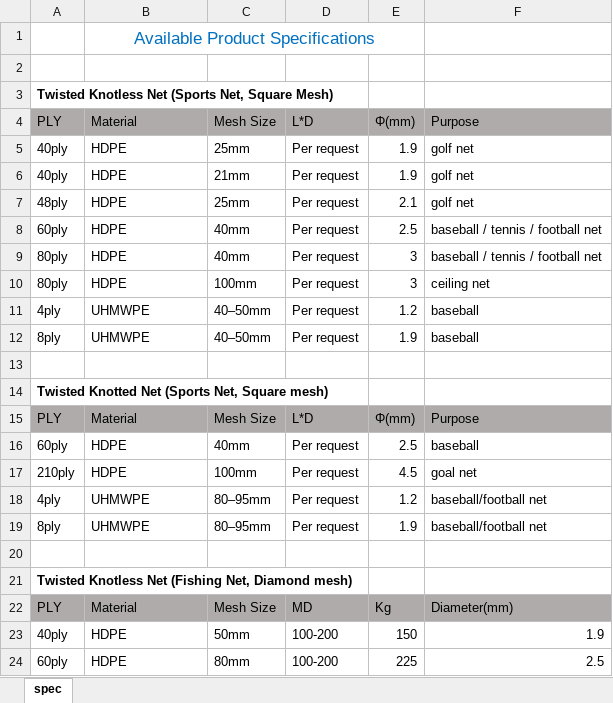
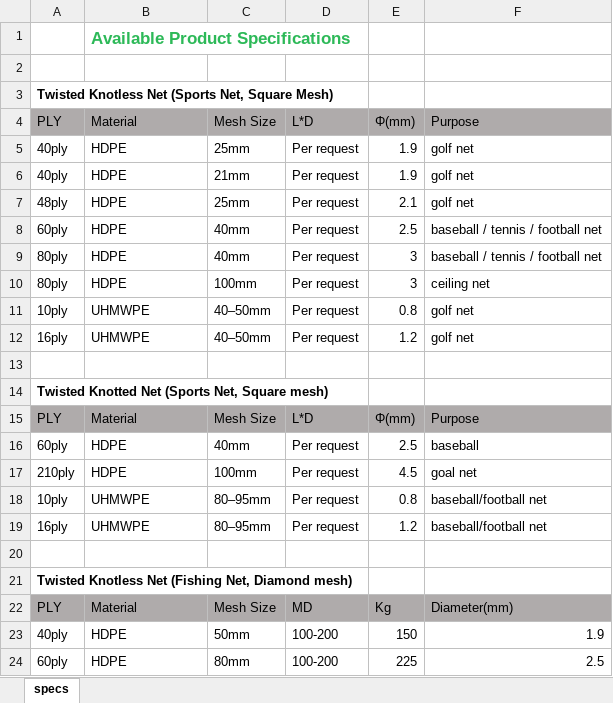
Before and after one commit to sekyungnetadmin/sekyungtex, an Excel workbook: public/files/spec.xlsx, sheet specs, drawn as a sheet; only a part is shown; values as stored, in another font and other column widths than the file's, no borders; removed rows and columns are numbered as before the commit, all else as after; the diff names each change by its address in the sheet, - before the commit and + after, or states it on an @@ line.

Commit message:
add keywords, replce spec sheets

```diff
--- a/public/files/spec.xlsx (sheet specs)
+++ b/public/files/spec.xlsx (sheet specs)
-sheet tab: spec
+sheet tab: specs
@@ B1 bold: off → on, text colour: #0070C0 → #2DB958, alignment: center → left @@
-B1:E1 merged
+row 11: 10ply | UHMWPE | 40–50mm | Per request | 0.8 | golf net
-A12: 4ply
+A12: 16ply
-F12: baseball
+F12: golf net
-row 12: 8ply | UHMWPE | 40–50mm | Per request | 1.9 | baseball
-A18: 4ply
+A18: 10ply
-E18: 1.2
+E18: 0.8
-A19: 8ply
+A19: 16ply
-E19: 1.9
+E19: 1.2
```
Also changed, not shown: 5 other files.
